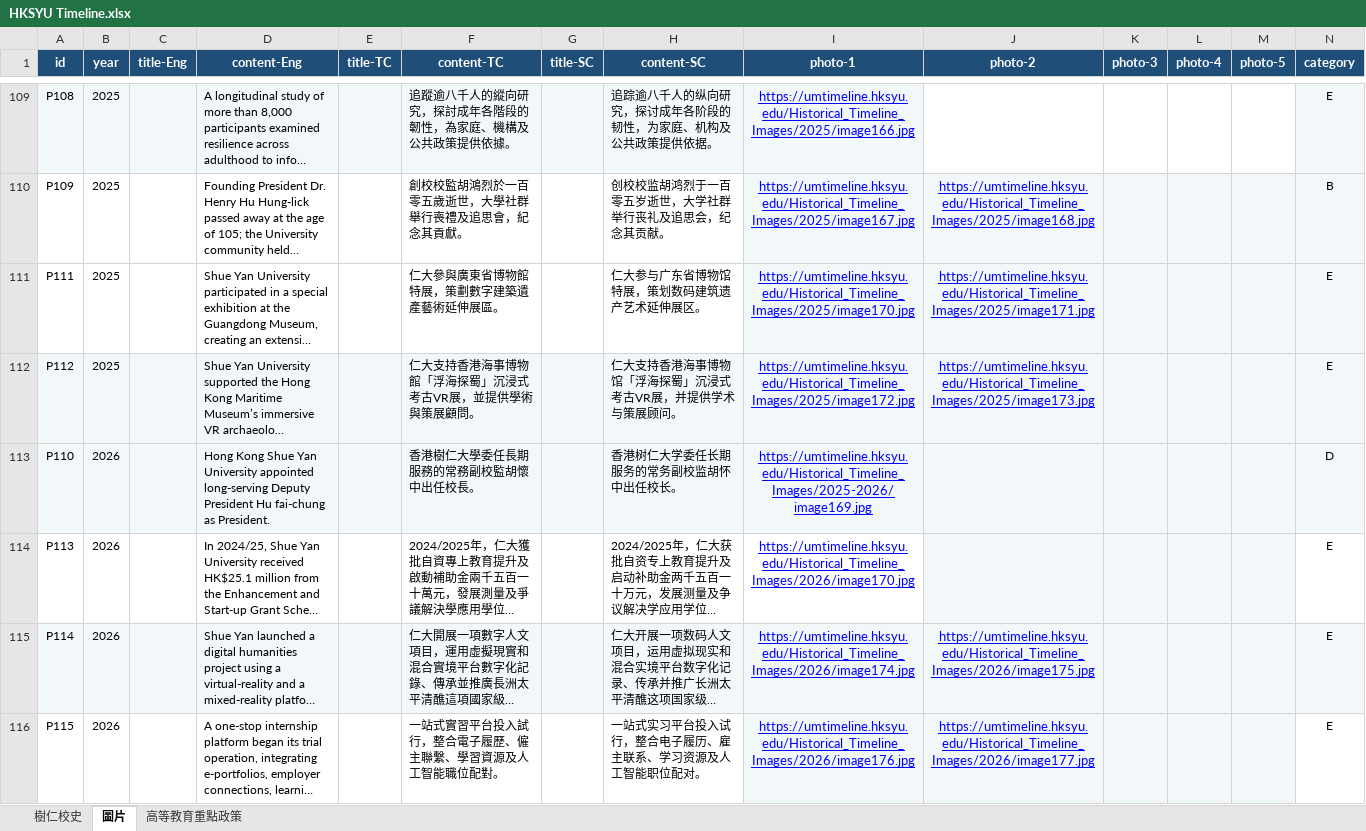
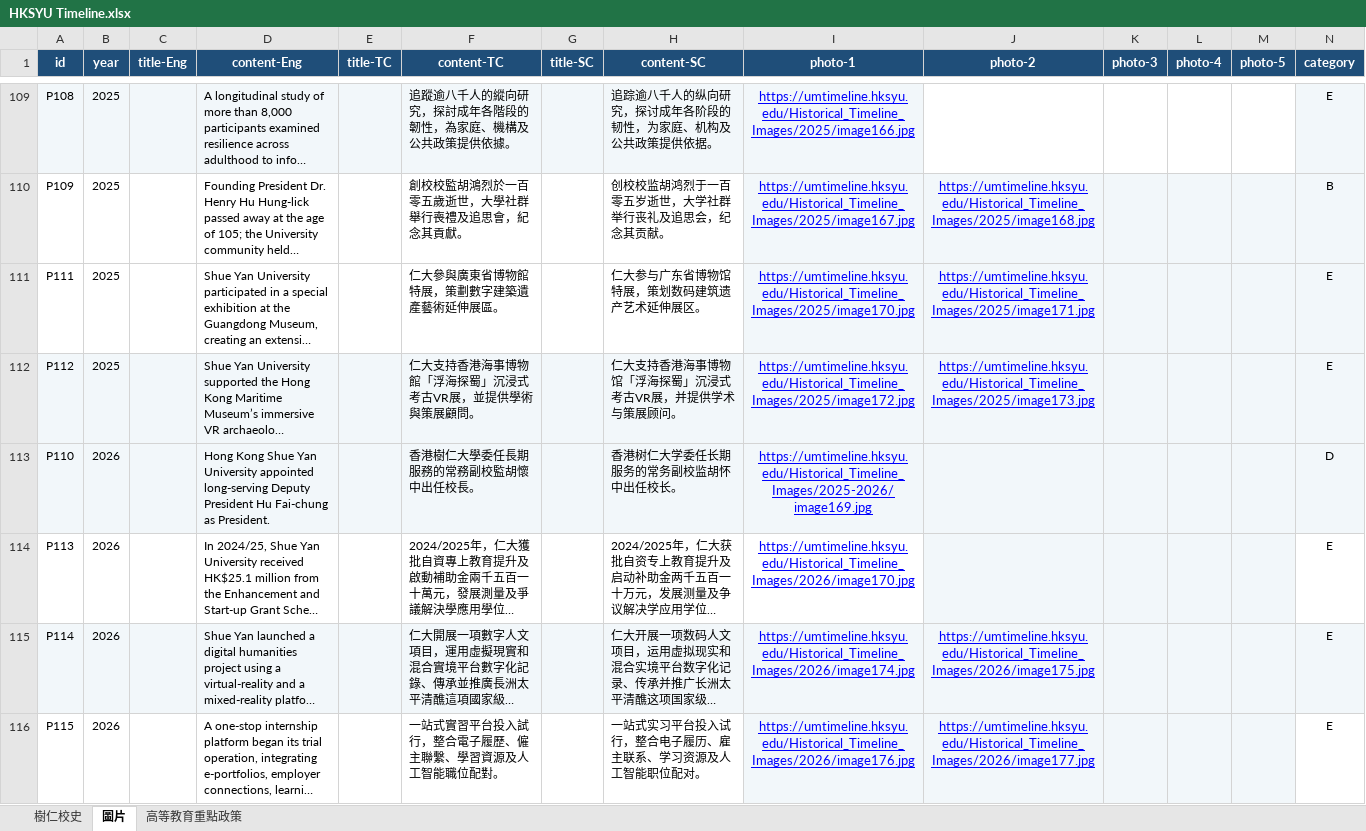
Before and after one commit to xu-ysk/HKSYU-Historical-Timeline, an Excel workbook: HKSYU Timeline.xlsx, sheet 圖片, drawn as a sheet; only a part is shown, gaps mark what is left out; long unchanged cells end in …; values as stored, in another font and other column widths than the file's, no borders; the diff names each change by its address in the sheet, - before the commit and + after, or states it on an @@ line.

```diff
--- a/HKSYU Timeline.xlsx (sheet 圖片)
+++ b/HKSYU Timeline.xlsx (sheet 圖片)
-D113 (content-Eng): …President Hu fai-chung as President.
+D113 (content-Eng): …President Hu Fai-chung as President.
```
Also changed, not shown: sheet 樹仁校史, sheet 高等教育重點政策, 1 other file.
